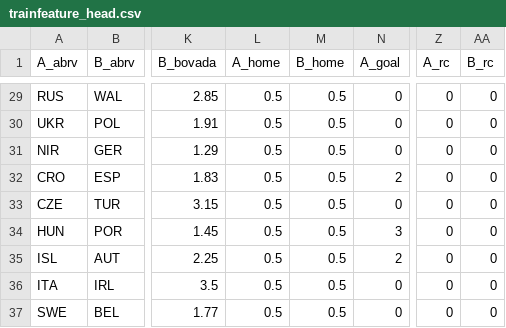
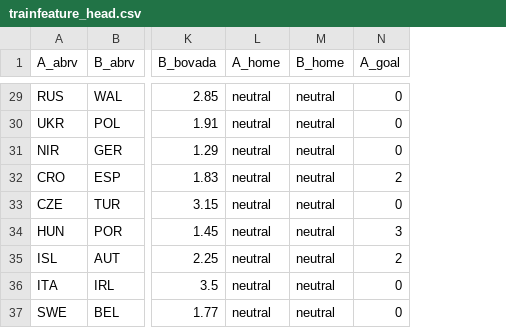
Before and after one commit to weeeeiz/sc, a CSV file: dataset/trainfeature_head.csv, drawn as a sheet; only a part is shown, gaps mark what is left out; the diff covers the shown part only; the diff names each change by its address in the sheet, - before the commit and + after, or states it on an @@ line.

```diff
--- a/dataset/trainfeature_head.csv
+++ b/dataset/trainfeature_head.csv
-column Z (A_rc), rows 29-37: all 0
-column AA (B_rc), rows 29-37: all 0
-L29:L37 (A_home): 0.5
+L29:L37 (A_home): neutral
-M29:M37 (B_home): 0.5
+M29:M37 (B_home): neutral
```
Also changed, not shown: 54 edited cells elsewhere in this file, 1 other file.
